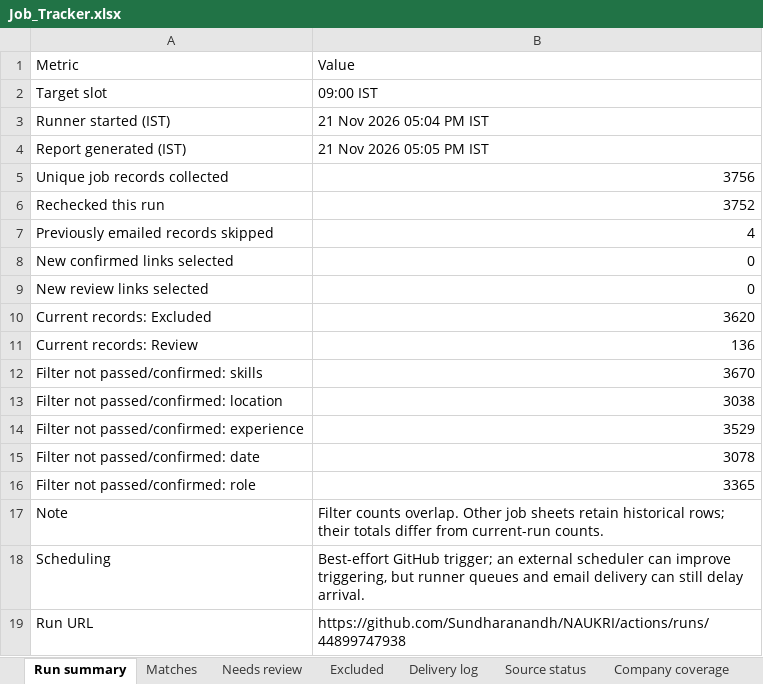
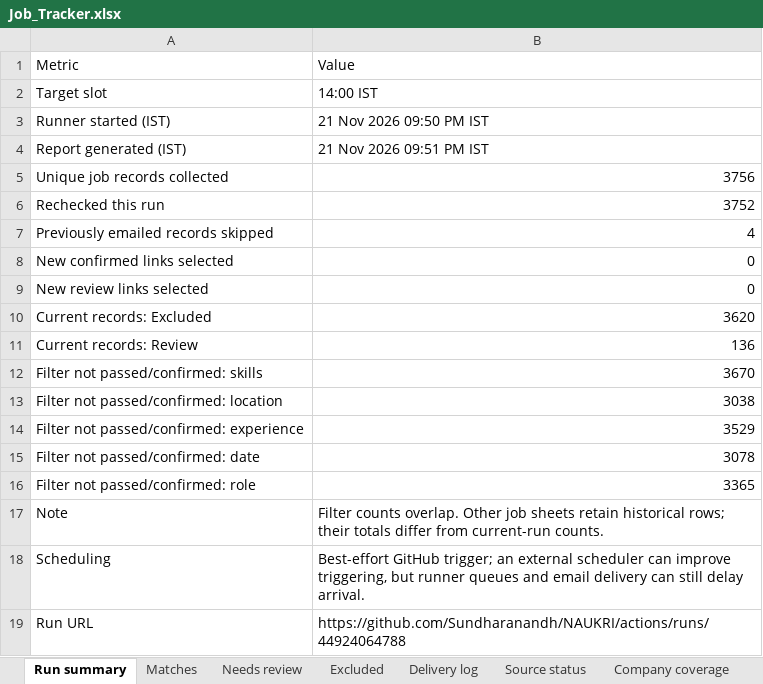
Before and after one commit to Sundharanandh/NAUKRI, an Excel workbook: Job_Tracker.xlsx, sheet Run summary, drawn as a sheet; values as stored, in another font and other column widths than the file's, no borders; the diff names each change by its address in the sheet, - before the commit and + after, or states it on an @@ line.

```diff
--- a/Job_Tracker.xlsx (sheet Run summary)
+++ b/Job_Tracker.xlsx (sheet Run summary)
-B2: 09:00 IST
+B2: 14:00 IST
-B3: 21 Nov 2026 05:04 PM IST
+B3: 21 Nov 2026 09:50 PM IST
-B4: 21 Nov 2026 05:05 PM IST
+B4: 21 Nov 2026 09:51 PM IST
-B19: https://github.com/Sundharanandh/NAUKRI/actions/runs/44899747938
+B19: https://github.com/Sundharanandh/NAUKRI/actions/runs/44924064788
```
Also changed, not shown: sheet Delivery log, 2 other files.
